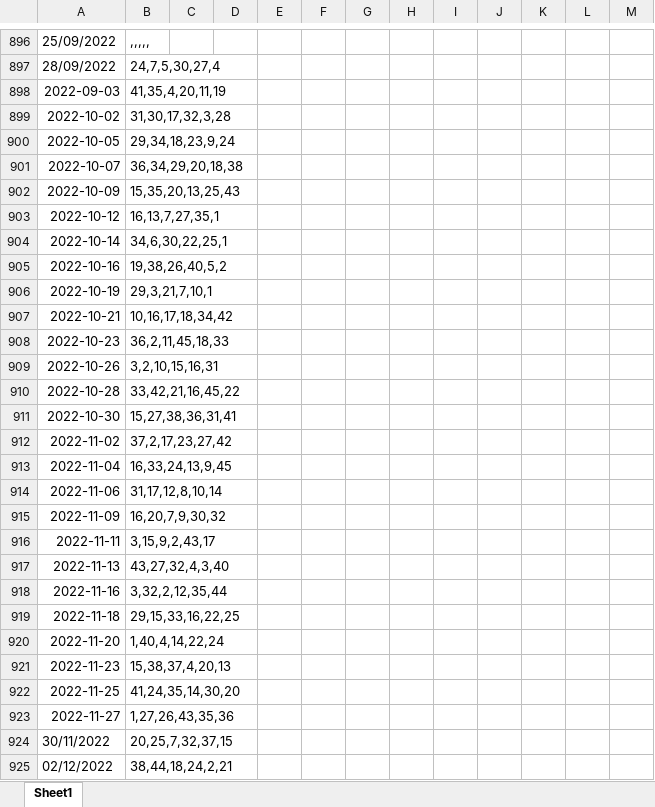
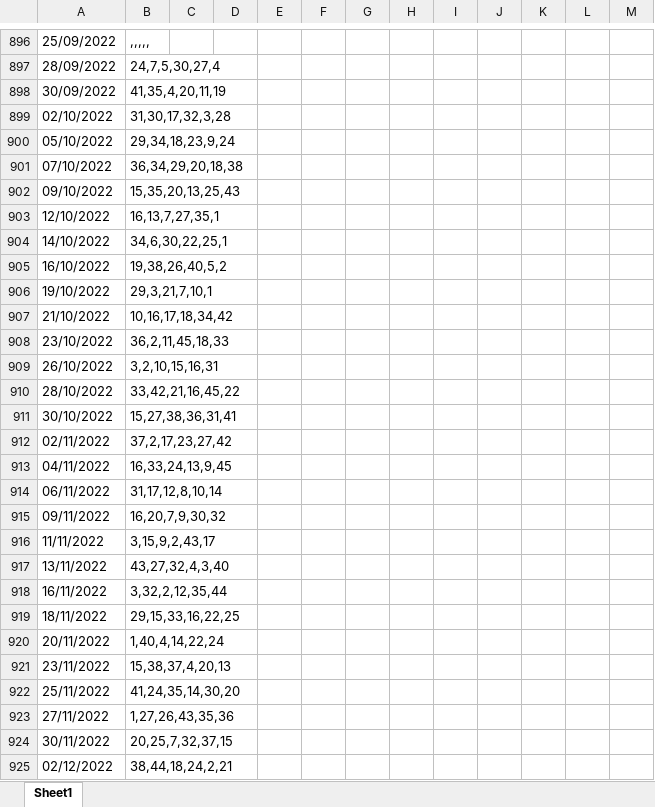
Before and after one commit to TonyPham1403/life, an Excel workbook: data.xlsx, sheet Sheet1, drawn as a sheet; only a part is shown, gaps mark what is left out; values as stored, in another font and other column widths than the file's, no borders; the diff names each change by its address in the sheet, - before the commit and + after, or states it on an @@ line.

Commit message:
Add files via upload

```diff
--- a/data.xlsx (sheet Sheet1)
+++ b/data.xlsx (sheet Sheet1)
-A898: 2022-09-03
+A898: 30/09/2022
-A899: 2022-10-02
+A899: 02/10/2022
-A900: 2022-10-05
+A900: 05/10/2022
-A901: 2022-10-07
+A901: 07/10/2022
-A902: 2022-10-09
+A902: 09/10/2022
-A903: 2022-10-12
+A903: 12/10/2022
-A904: 2022-10-14
+A904: 14/10/2022
-A905: 2022-10-16
+A905: 16/10/2022
-A906: 2022-10-19
+A906: 19/10/2022
-A907: 2022-10-21
+A907: 21/10/2022
-A908: 2022-10-23
+A908: 23/10/2022
-A909: 2022-10-26
+A909: 26/10/2022
-A910: 2022-10-28
+A910: 28/10/2022
-A911: 2022-10-30
+A911: 30/10/2022
-A912: 2022-11-02
+A912: 02/11/2022
-A913: 2022-11-04
+A913: 04/11/2022
-A914: 2022-11-06
+A914: 06/11/2022
-A915: 2022-11-09
+A915: 09/11/2022
-A916: 2022-11-11
+A916: 11/11/2022
-A917: 2022-11-13
+A917: 13/11/2022
-A918: 2022-11-16
+A918: 16/11/2022
-A919: 2022-11-18
+A919: 18/11/2022
-A920: 2022-11-20
+A920: 20/11/2022
-A921: 2022-11-23
+A921: 23/11/2022
-A922: 2022-11-25
+A922: 25/11/2022
-A923: 2022-11-27
+A923: 27/11/2022
```
